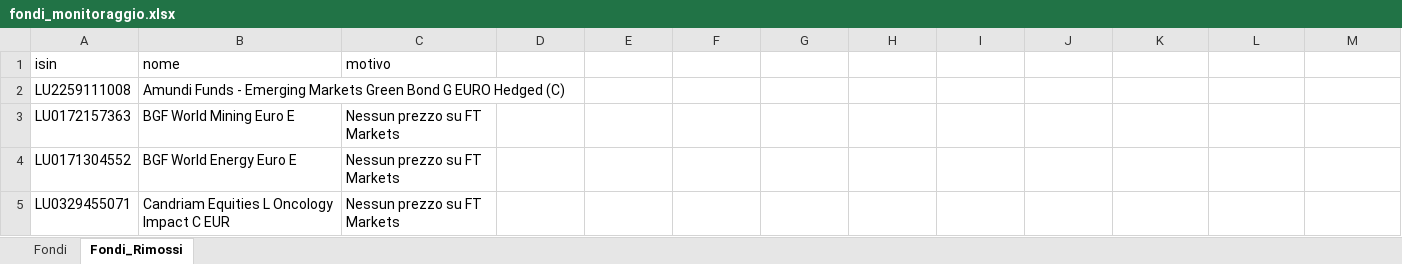
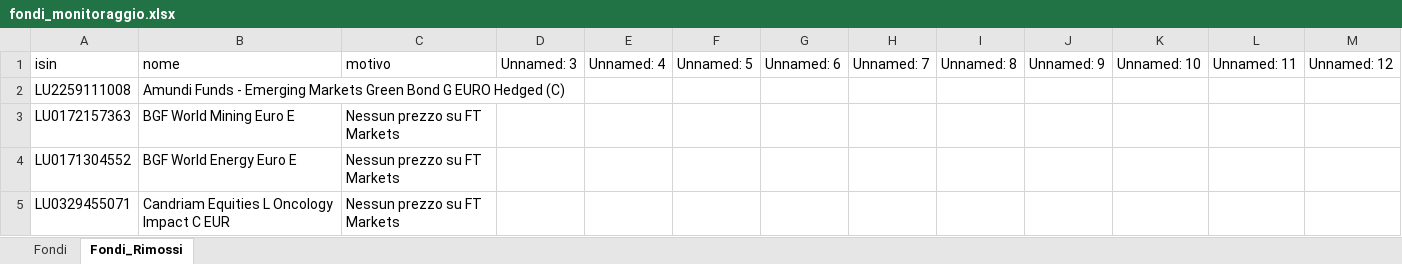
Before and after one commit to andreapavan-ops/MONITORAGGIO_FONDI, an Excel workbook: fondi_monitoraggio.xlsx, sheet Fondi_Rimossi, drawn as a sheet; only a part is shown; values as stored, in another font and other column widths than the file's, no borders; the diff names each change by its address in the sheet, - before the commit and + after, or states it on an @@ line.

```diff
--- a/fondi_monitoraggio.xlsx (sheet Fondi_Rimossi)
+++ b/fondi_monitoraggio.xlsx (sheet Fondi_Rimossi)
-D1: (empty)
+D1: Unnamed: 3
-E1: (empty)
+E1: Unnamed: 4
-F1: (empty)
+F1: Unnamed: 5
-G1: (empty)
+G1: Unnamed: 6
-H1: (empty)
+H1: Unnamed: 7
-I1: (empty)
+I1: Unnamed: 8
-J1: (empty)
+J1: Unnamed: 9
-K1: (empty)
+K1: Unnamed: 10
-L1: (empty)
+L1: Unnamed: 11
-M1: (empty)
+M1: Unnamed: 12
```
Also changed, not shown: sheet Fondi.
